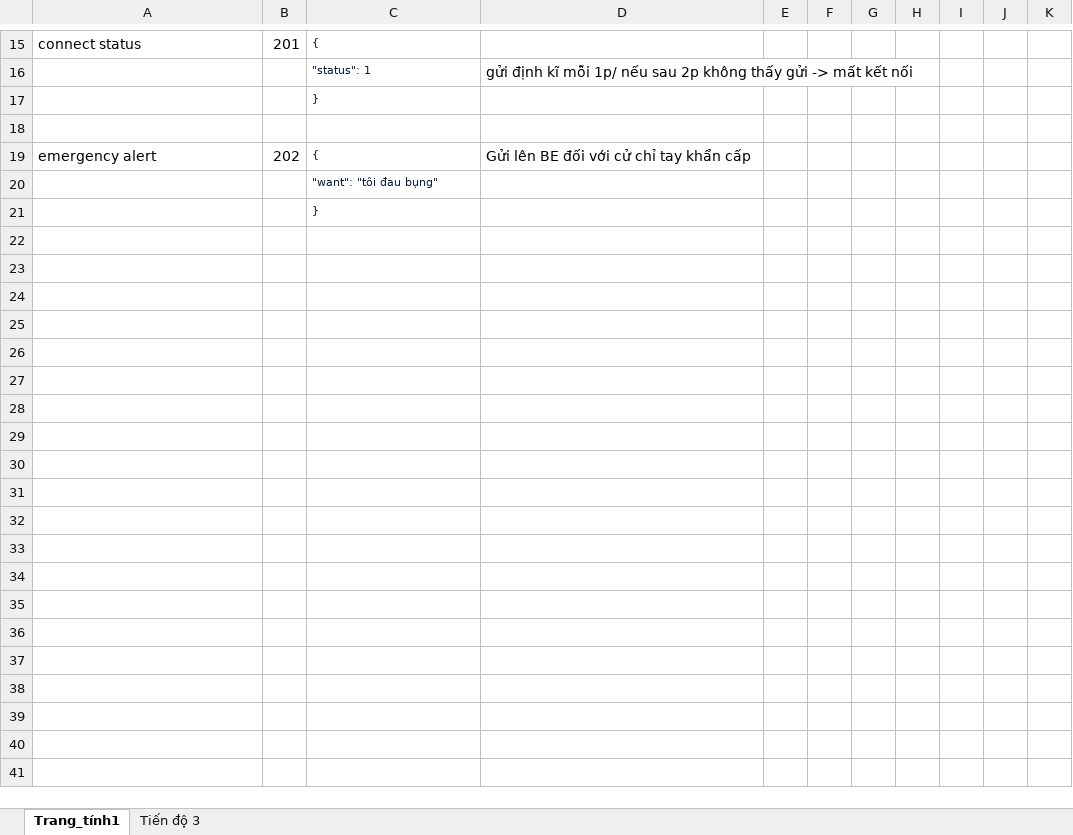
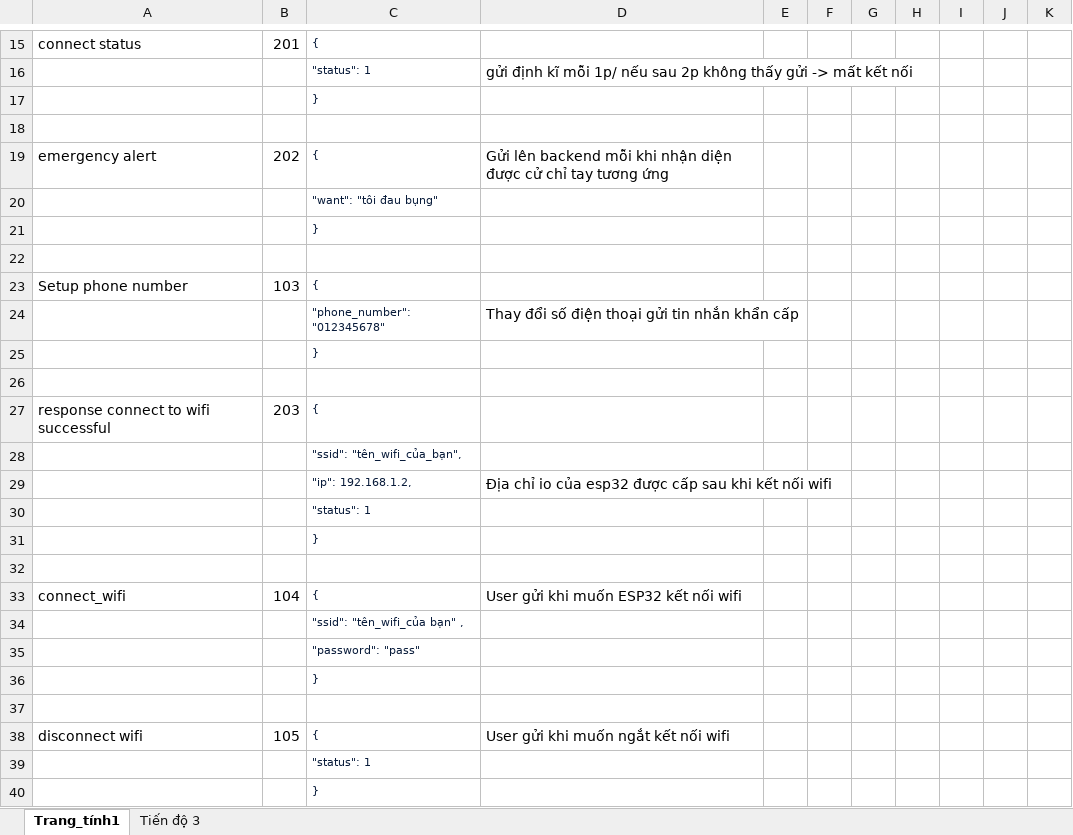
Before and after one commit to Minhhauier/smart_glove, an Excel workbook: Định nghĩa gói tin_tiến độ.xlsx, sheet Trang_tính1, drawn as a sheet; only a part is shown, gaps mark what is left out; values as stored, in another font and other column widths than the file's, no borders; the diff names each change by its address in the sheet, - before the commit and + after, or states it on an @@ line.

```diff
--- a/Định nghĩa gói tin_tiến độ.xlsx (sheet Trang_tính1)
+++ b/Định nghĩa gói tin_tiến độ.xlsx (sheet Trang_tính1)
-D19: Gửi lên BE đối với cử chỉ tay khẩn cấp
+D19: Gửi lên backend mỗi khi nhận diện được cử chỉ tay tương ứng
+row 21:  |  | }
+row 22: (empty)
+row 23: Setup phone number | 103 | {
+row 24:  |  | "phone_number": "012345678" | Thay đổi số điện thoại gửi tin nhắn khẩn cấp
+row 25:  |  | }
+row 26: (empty)
+row 27: response connect to wifi successful | 203 | {
+row 28:  |  | "ssid": "tên_wifi_của_bạn",
+row 29:  |  | "ip": 192.168.1.2, | Địa chỉ io của esp32 được cấp sau khi kết nối wifi
+row 30:  |  | "status": 1
+row 31:  |  | }
+row 32: (empty)
+row 33: connect_wifi | 104 | { | User gửi khi muốn ESP32 kết nối wifi
+row 34:  |  | "ssid": "tên_wifi_của bạn" ,
+row 35:  |  | "password": "pass"
+row 36:  |  | }
+row 37: (empty)
+row 38: disconnect wifi | 105 | { | User gửi khi muốn ngắt kết nối wifi
+row 39:  |  | "status": 1
```
Also changed, not shown: 19 other files.
